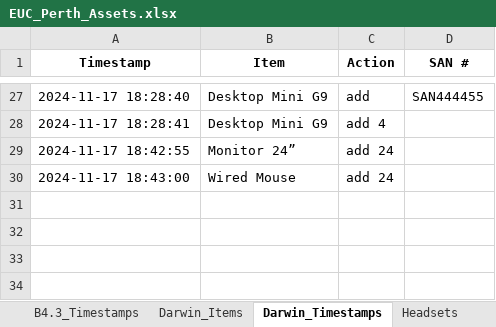
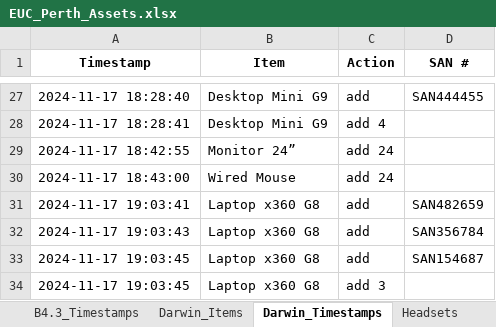
Before and after one commit to m4cd4r4/Assets_App_WA_Region, an Excel workbook: EUC_Perth_Assets.xlsx, sheet Darwin_Timestamps, drawn as a sheet; only a part is shown, gaps mark what is left out; values as stored, in another font and other column widths than the file's, no borders; the diff names each change by its address in the sheet, - before the commit and + after, or states it on an @@ line.

```diff
--- a/EUC_Perth_Assets.xlsx (sheet Darwin_Timestamps)
+++ b/EUC_Perth_Assets.xlsx (sheet Darwin_Timestamps)
+row 31: 2024-11-17 19:03:41 | Laptop x360 G8 | add | SAN482659
+row 32: 2024-11-17 19:03:43 | Laptop x360 G8 | add | SAN356784
+row 33: 2024-11-17 19:03:45 | Laptop x360 G8 | add | SAN154687
+row 34: 2024-11-17 19:03:45 | Laptop x360 G8 | add 3
```
Also changed, not shown: sheet All_SANs, sheet 4.2_Timestamps, sheet Darwin_Items, sheet 4.2_Items, 2 other files.
